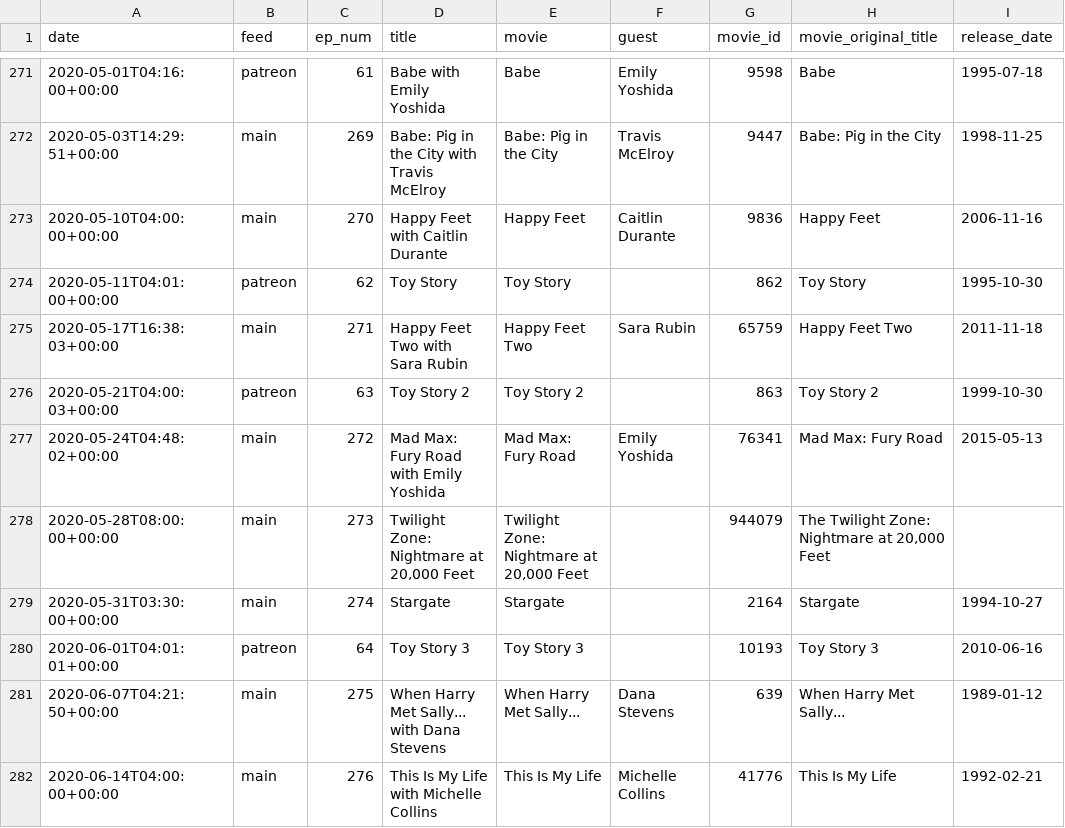
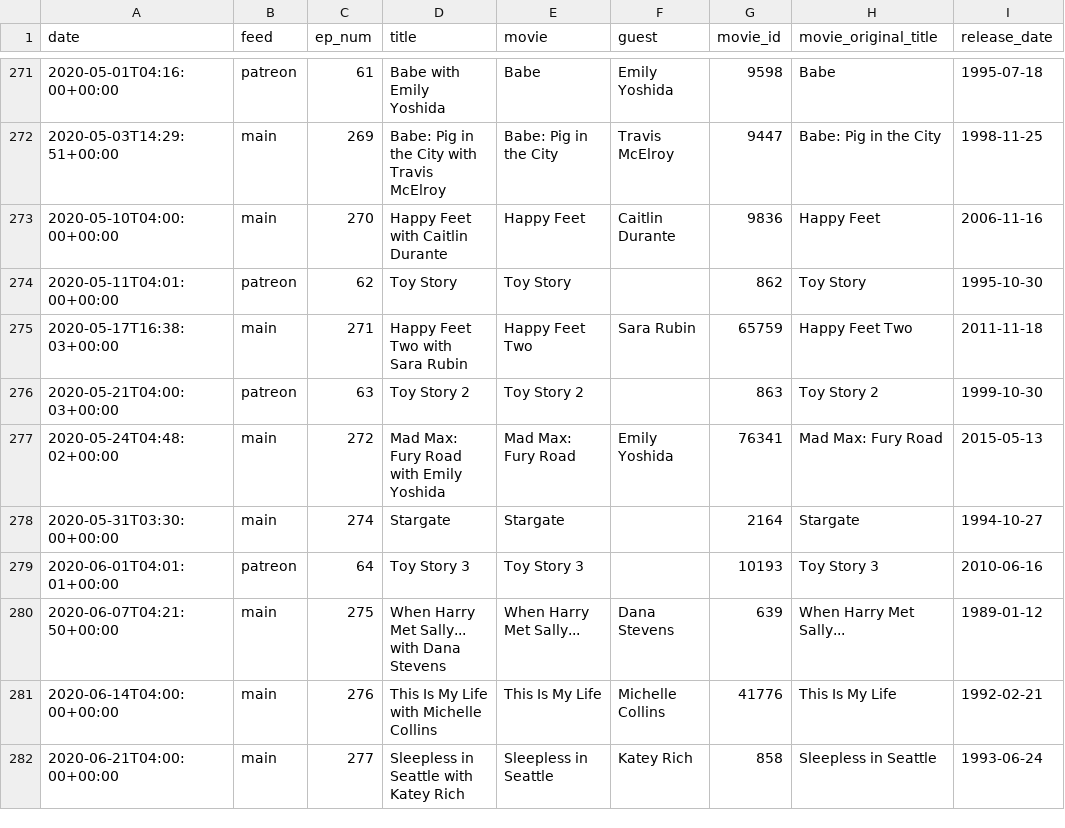
Before and after one commit to mark-jb/blankcheck, a CSV file: movies.with.ids.csv, drawn as a sheet; only a part is shown, gaps mark what is left out; the shorter side is filled out with more unchanged rows; removed rows and columns are numbered as before the commit, all else as after; the diff covers the shown part only; the diff names each change by its address in the sheet, - before the commit and + after, or states it on an @@ line.

```diff
--- a/movies.with.ids.csv
+++ b/movies.with.ids.csv
-row 278: 2020-05-28T08:00:00+00:00 | main | 273 | Twilight Zone: Nightmare at 20,000 Feet | Twilight Zone: Nightmare at 20,000 Feet |  | 944079 | The Twilight Zone: Nightmare at 20,000 Feet
```
Also changed, not shown: 13 added rows, 2 removed rows and 23 edited cells elsewhere in this file, movies.cleaned.csv, 2 other files.
